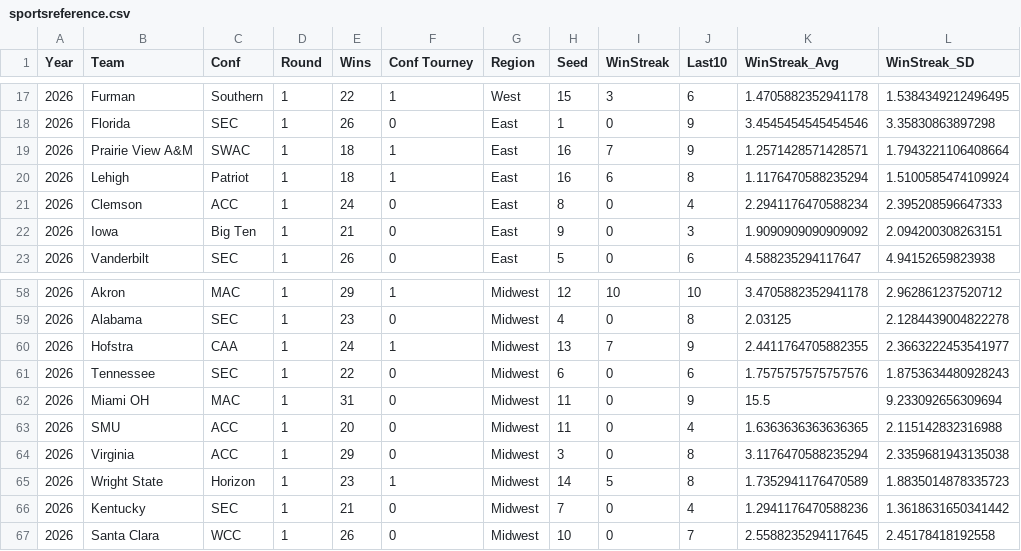
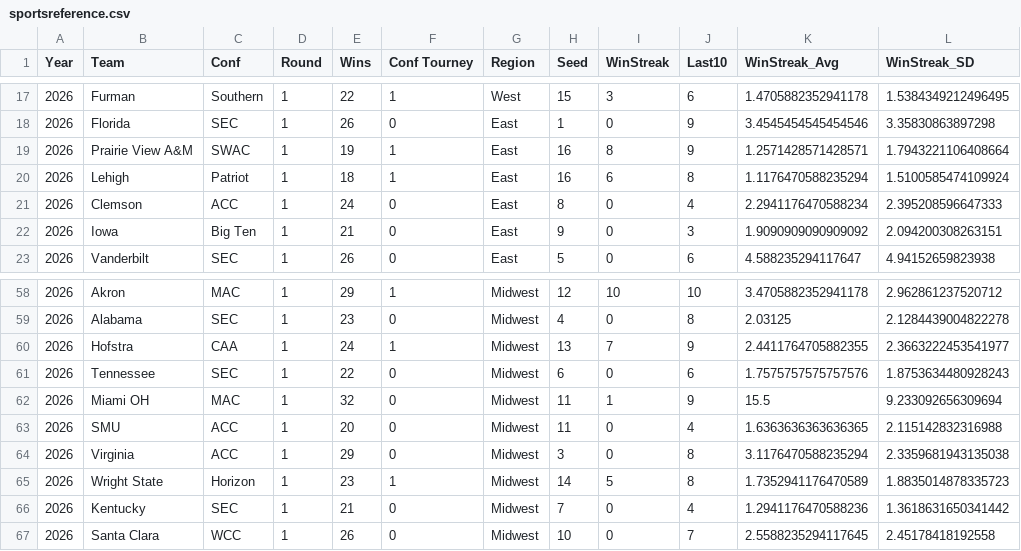
Before and after one commit to joshtkraus/ncaa-cbb-ml, a CSV file: data/prediction/sportsreference.csv, drawn as a sheet; only a part is shown, gaps mark what is left out; the diff covers the shown part only.

```diff
--- a/data/prediction/sportsreference.csv
+++ b/data/prediction/sportsreference.csv
@@ -18,3 +18,3 @@ Year,Team,Conf,Round,Wins,Conf Tourney,Region,Seed,WinStreak,Last10,WinStreak_Av
 2026,Florida,SEC,1,26,0,East,1,0,9,3.4545454545454546,3.35830863897298
-2026,Prairie View A&M,SWAC,1,18,1,East,16,7,9,1.2571428571428571,1.7943221106408664
+2026,Prairie View A&M,SWAC,1,19,1,East,16,8,9,1.2571428571428571,1.7943221106408664
 2026,Lehigh,Patriot,1,18,1,East,16,6,8,1.1176470588235294,1.5100585474109924
@@ -61,3 +61,3 @@ Year,Team,Conf,Round,Wins,Conf Tourney,Region,Seed,WinStreak,Last10,WinStreak_Av
 2026,Tennessee,SEC,1,22,0,Midwest,6,0,6,1.7575757575757576,1.8753634480928243
-2026,Miami OH,MAC,1,31,0,Midwest,11,0,9,15.5,9.233092656309694
+2026,Miami OH,MAC,1,32,0,Midwest,11,1,9,15.5,9.233092656309694
 2026,SMU,ACC,1,20,0,Midwest,11,0,4,1.6363636363636365,2.115142832316988
```
Also changed, not shown: 24 edited cells elsewhere in this file, data/prediction/KP/points.csv, data/prediction/KP/roster.csv, 29 other files.
